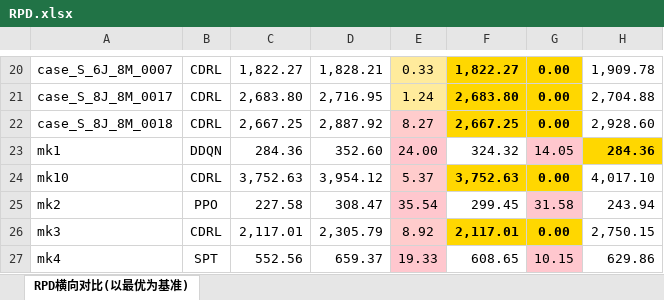
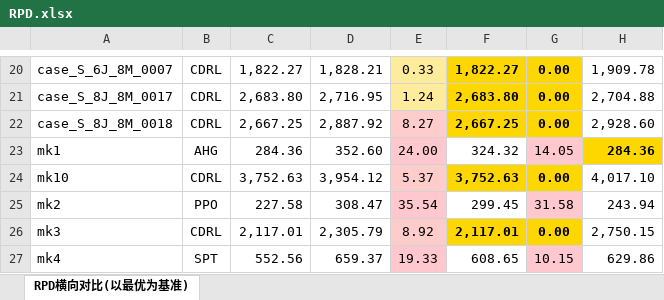
Before and after one commit to lihouxiang/CDRL-RJSP, an Excel workbook: RPD.xlsx, sheet RPD横向对比(以最优为基准), drawn as a sheet; only a part is shown, gaps mark what is left out; values as stored, in another font and other column widths than the file's, no borders; the diff names each change by its address in the sheet, - before the commit and + after, or states it on an @@ line.

Commit message:
Add files via upload

```diff
--- a/RPD.xlsx (sheet RPD横向对比(以最优为基准))
+++ b/RPD.xlsx (sheet RPD横向对比(以最优为基准))
-B23: DDQN
+B23: AHG
```
